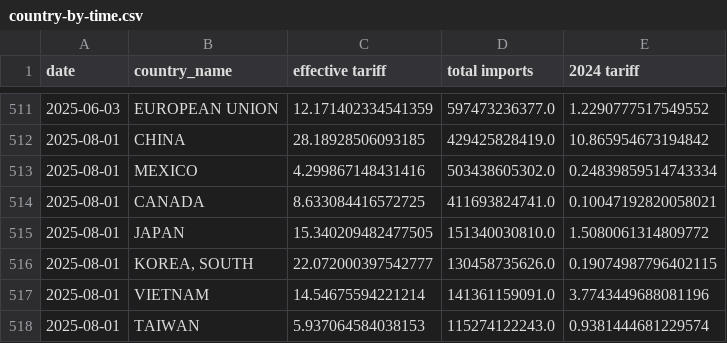
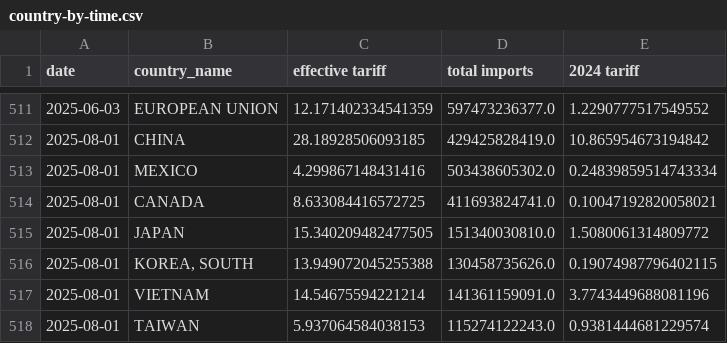
Before and after one commit to tradewartracker/trade-war-redux-2025, a CSV file: country-by-time.csv, drawn as a sheet; only a part is shown, gaps mark what is left out.

```diff
--- a/country-by-time.csv
+++ b/country-by-time.csv
@@ -515,3 +515,3 @@ date,country_name,effective tariff,total imports,2024 tariff
 2025-08-01,JAPAN,15.340209482477505,151340030810.0,1.5080061314809772
-2025-08-01,"KOREA, SOUTH",22.072000397542777,130458735626.0,0.19074987796402115
+2025-08-01,"KOREA, SOUTH",13.949072045255388,130458735626.0,0.19074987796402115
 2025-08-01,VIETNAM,14.54675594221214,141361159091.0,3.7743449688081196
```
Also changed, not shown: daily-tariff-latest-data.csv, 3 other files.
